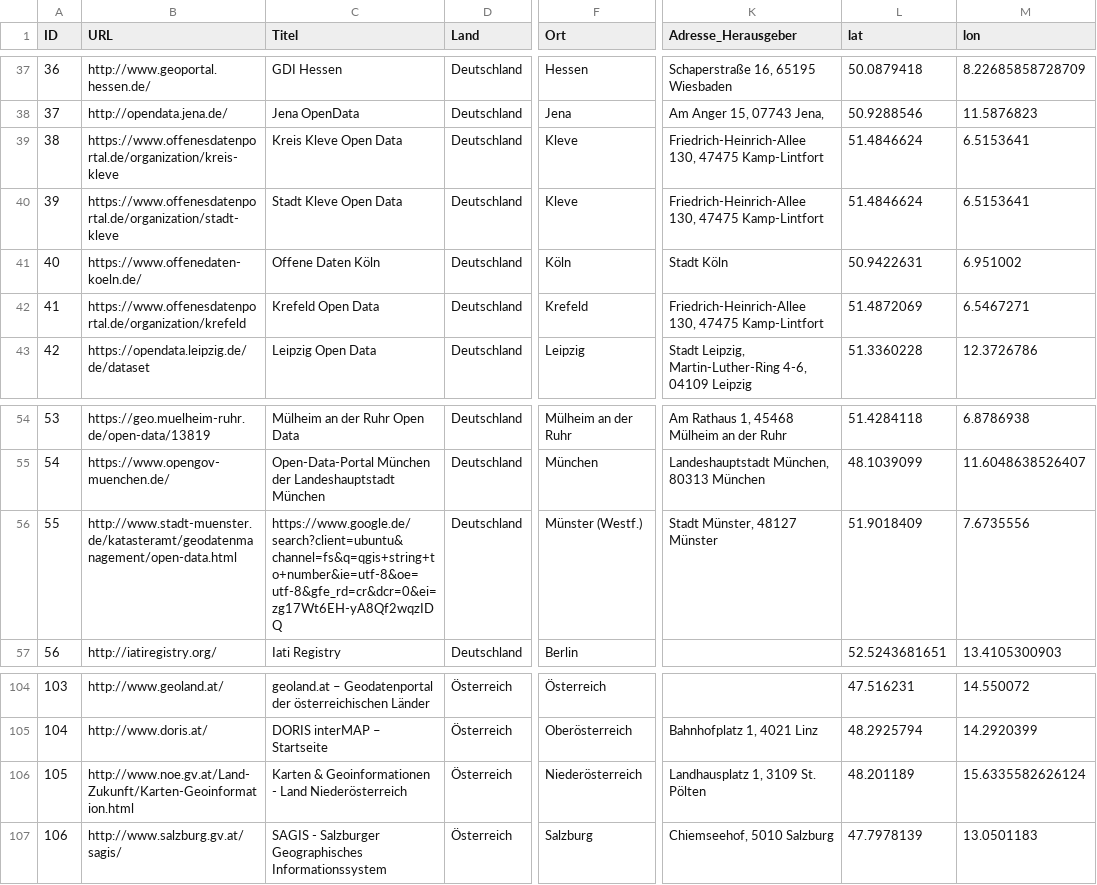
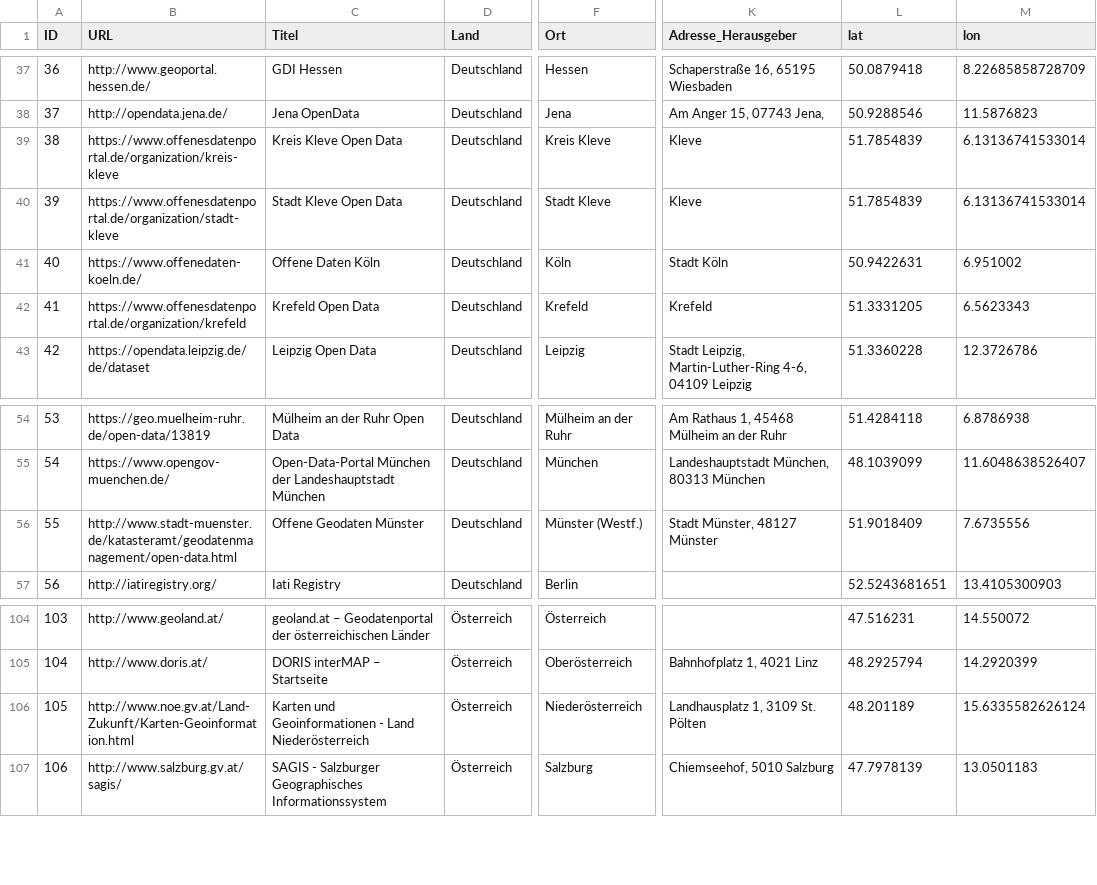
Before and after one commit to opengeoedu/opengeoedu.github.io, a CSV file: data/portale_geocoded4.csv, drawn as a sheet; only a part is shown, gaps mark what is left out; the diff names each change by its address in the sheet, - before the commit and + after, or states it on an @@ line.

```diff
--- a/data/portale_geocoded4.csv
+++ b/data/portale_geocoded4.csv
-F39 (Ort): Kleve
+F39 (Ort): Kreis Kleve
-K39:K40 (Adresse_Herausgeber): Friedrich-Heinrich-Allee 130, 47475 Kamp-Lintfort
+K39:K40 (Adresse_Herausgeber): Kleve
-L39:L40 (lat): 51.4846624
+L39:L40 (lat): 51.7854839
-M39:M40 (lon): 6.5153641
+M39:M40 (lon): 6.13136741533014
-F40 (Ort): Kleve
+F40 (Ort): Stadt Kleve
-K42 (Adresse_Herausgeber): Friedrich-Heinrich-Allee 130, 47475 Kamp-Lintfort
+K42 (Adresse_Herausgeber): Krefeld
-L42 (lat): 51.4872069
+L42 (lat): 51.3331205
-M42 (lon): 6.5467271
+M42 (lon): 6.5623343
-C56 (Titel): https://www.google.de/search?client=ubuntu&channel=fs&q=qgis+string+to+number&ie=utf-8&oe=utf-8&gfe_rd=cr&dcr=0&ei=zg17Wt6EH-yA8Qf2wqzIDQ
+C56 (Titel): Offene Geodaten Münster
-C106 (Titel): Karten & Geoinformationen -…
+C106 (Titel): Karten und Geoinformationen -…
```
Also changed, not shown: out_geodata/portale_shifted.csv, 18 other files.
